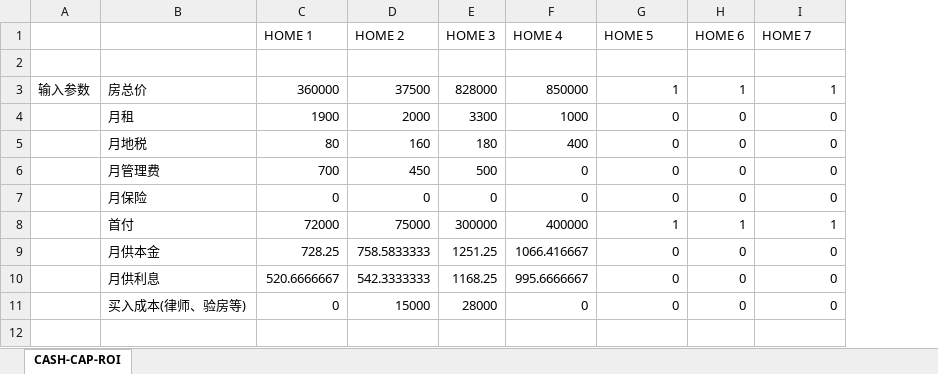
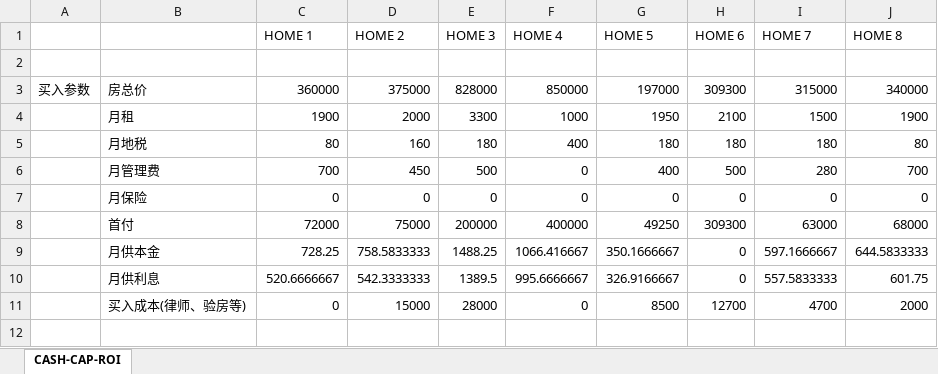
Before and after one commit to andyfengc/andyfengc.github.io, an Excel workbook: download/20200322-house-cash-cap-roi.xlsx, sheet CASH-CAP-ROI, drawn as a sheet; only a part is shown; values as stored, in another font and other column widths than the file's, no borders; the diff covers the shown part only; the diff names each change by its address in the sheet, - before the commit and + after, or states it on an @@ line.

```diff
--- a/download/20200322-house-cash-cap-roi.xlsx (sheet CASH-CAP-ROI)
+++ b/download/20200322-house-cash-cap-roi.xlsx (sheet CASH-CAP-ROI)
+column J (HOME 8), rows 3-11: 340000 | 1900 | 80 | 700 | 0 | 68000 | 644.5833333 | 601.75 | 2000
-A3: 输入参数
+A3: 买入参数
-D3 (HOME 2): 37500
+D3 (HOME 2): 375000
-G3 (HOME 5): 1
+G3 (HOME 5): 197000
-H3 (HOME 6): 1
+H3 (HOME 6): 309300
-I3 (HOME 7): 1
+I3 (HOME 7): 315000
-G4 (HOME 5): 0
+G4 (HOME 5): 1950
-H4 (HOME 6): 0
+H4 (HOME 6): 2100
-I4 (HOME 7): 0
+I4 (HOME 7): 1500
-G5 (HOME 5): 0
+G5 (HOME 5): 180
-H5 (HOME 6): 0
+H5 (HOME 6): 180
-I5 (HOME 7): 0
+I5 (HOME 7): 180
-G6 (HOME 5): 0
+G6 (HOME 5): 400
-H6 (HOME 6): 0
+H6 (HOME 6): 500
-I6 (HOME 7): 0
+I6 (HOME 7): 280
-E8 (HOME 3): 300000
+E8 (HOME 3): 200000
-G8 (HOME 5): 1
+G8 (HOME 5): 49250
-H8 (HOME 6): 1
+H8 (HOME 6): 309300
-I8 (HOME 7): 1
+I8 (HOME 7): 63000
-E9 (HOME 3): 1251.25
+E9 (HOME 3): 1488.25
-G9 (HOME 5): 0
+G9 (HOME 5): 350.1666667
-I9 (HOME 7): 0
+I9 (HOME 7): 597.1666667
-E10 (HOME 3): 1168.25
+E10 (HOME 3): 1389.5
-G10 (HOME 5): 0
+G10 (HOME 5): 326.9166667
-I10 (HOME 7): 0
+I10 (HOME 7): 557.5833333
-G11 (HOME 5): 0
+G11 (HOME 5): 8500
-H11 (HOME 6): 0
+H11 (HOME 6): 12700
-I11 (HOME 7): 0
+I11 (HOME 7): 4700
```
Also changed, not shown: 1 added row and 21 edited cells elsewhere in this sheet, 4 other files.
